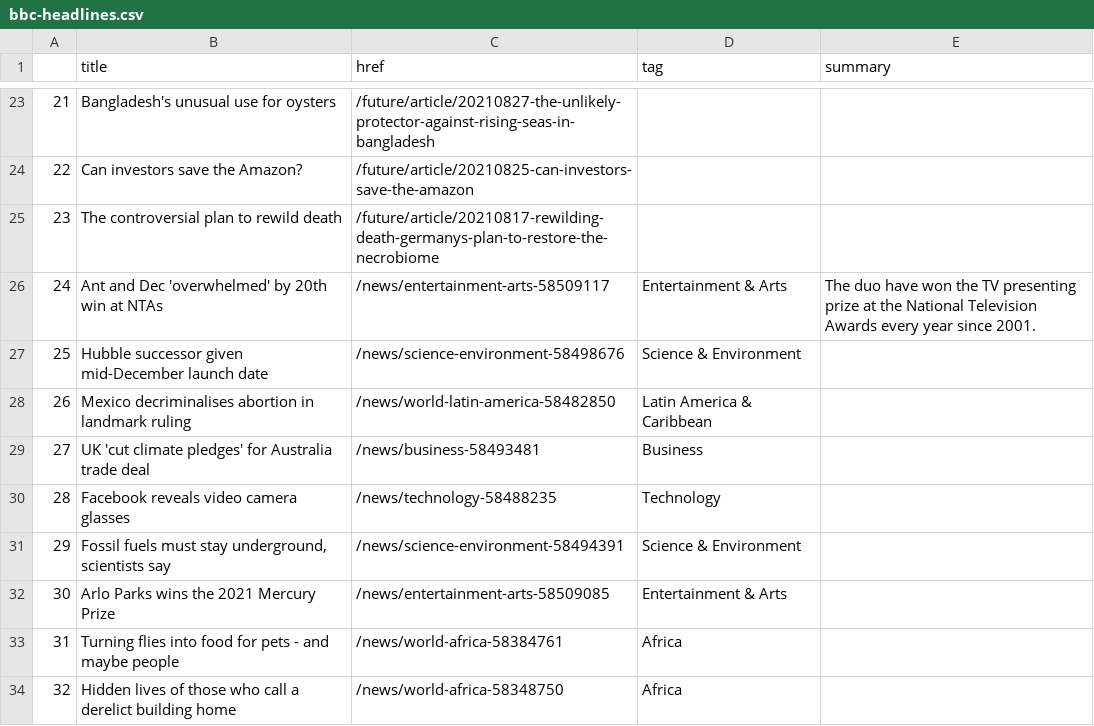
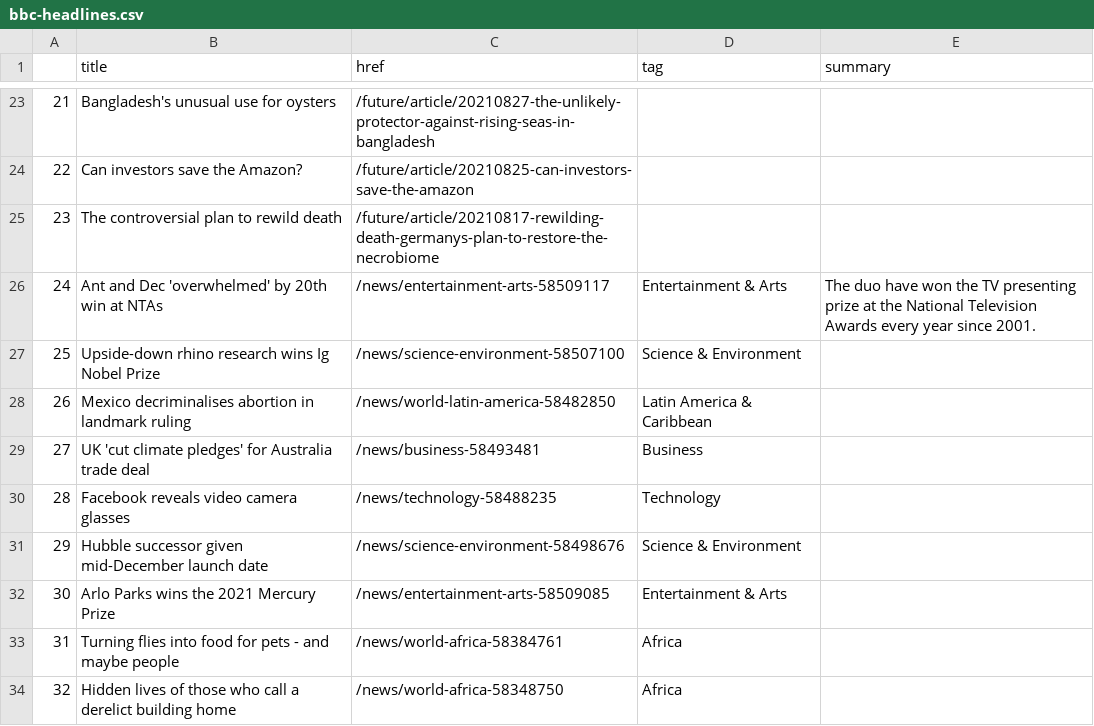
Before and after one commit to alyssafrndz/automatic-scraper, a CSV file: bbc-headlines.csv, drawn as a sheet; only a part is shown, gaps mark what is left out.

```diff
--- a/bbc-headlines.csv
+++ b/bbc-headlines.csv
@@ -26,3 +26,3 @@
 24,Ant and Dec 'overwhelmed' by 20th win at NTAs,/news/entertainment-arts-58509117,Entertainment & Arts,The duo have won the TV presenting prize at the National Television Awards every year since 2001.
-25,Hubble successor given mid-December launch date,/news/science-environment-58498676,Science & Environment,
+25,Upside-down rhino research wins Ig Nobel Prize,/news/science-environment-58507100,Science & Environment,
 26,Mexico decriminalises abortion in landmark ruling,/news/world-latin-america-58482850,Latin America & Caribbean,
@@ -30,3 +30,3 @@
 28,Facebook reveals video camera glasses,/news/technology-58488235,Technology,
-29,"Fossil fuels must stay underground, scientists say",/news/science-environment-58494391,Science & Environment,
+29,Hubble successor given mid-December launch date,/news/science-environment-58498676,Science & Environment,
 30,Arlo Parks wins the 2021 Mercury Prize,/news/entertainment-arts-58509085,Entertainment & Arts,
```
